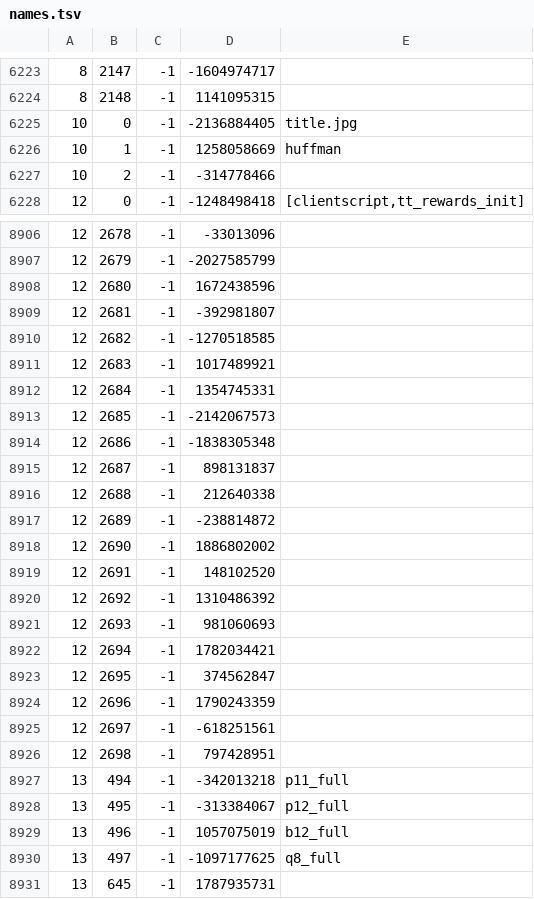
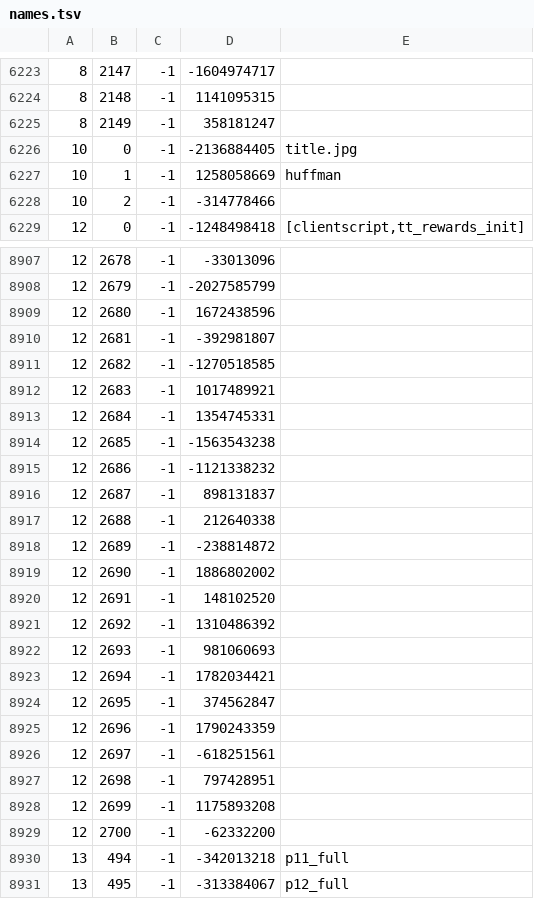
Before and after one commit to RuneStar/cache-names, a TSV file: names.tsv, drawn as a sheet; only a part is shown, gaps mark what is left out; the shorter side is filled out with more unchanged rows.

```diff
--- a/names.tsv
+++ b/names.tsv
@@ -6224,2 +6224,3 @@
 8	2148	-1	1141095315	
+8	2149	-1	358181247	
 10	0	-1	-2136884405	title.jpg
@@ -8912,4 +8913,4 @@
 12	2684	-1	1354745331	
-12	2685	-1	-2142067573	
-12	2686	-1	-1838305348	
+12	2685	-1	-1563543238	
+12	2686	-1	-1121338232	
 12	2687	-1	898131837	
@@ -8926,2 +8927,4 @@
 12	2698	-1	797428951	
+12	2699	-1	1175893208	
+12	2700	-1	-62332200	
 13	494	-1	-342013218	p11_full
```
Also changed, not shown: name-hashes.tsv.
